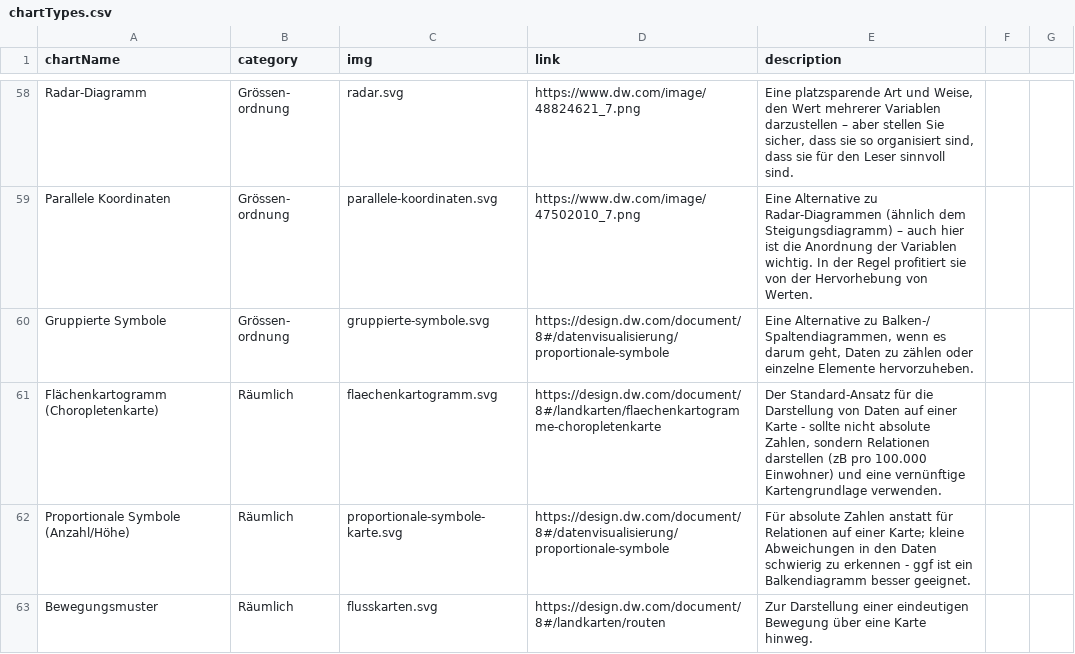
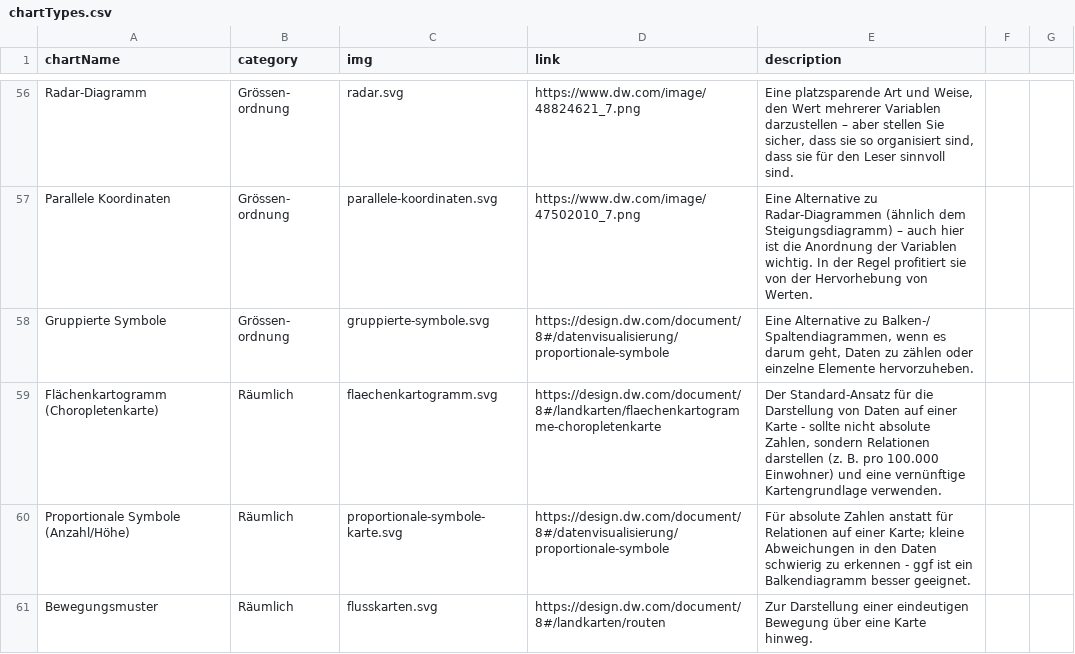
Before and after one commit to dwvolta/gestalten-mit-daten, a CSV file: chartTypes.csv, drawn as a sheet; only a part is shown, gaps mark what is left out; the diff covers the shown part only.

```diff
--- a/chartTypes.csv
+++ b/chartTypes.csv
@@ -61,3 +59,3 @@ Parallele Koordinaten,Grössen- ordnung,parallele-koordinaten.svg,https://www.dw
 Gruppierte Symbole,Grössen- ordnung,gruppierte-symbole.svg,https://design.dw.com/document/8#/datenvisualisierung/proportionale-symbole,"Eine Alternative zu Balken-/ Spaltendiagrammen, wenn es darum geht, Daten zu zählen oder einzelne Elemente hervorzuheben."
-Flächenkartogramm (Choropletenkarte),Räumlich,flaechenkartogramm.svg,https://design.dw.com/document/8#/landkarten/flaechenkartogramme-choropletenkarte,"Der Standard-Ansatz für die Darstellung von Daten auf einer Karte - sollte nicht absolute Zahlen, sondern Relationen darstellen (zB pro 100.000 Einwohner) und eine vernünftige Kartengrundlage verwenden."
+Flächenkartogramm (Choropletenkarte),Räumlich,flaechenkartogramm.svg,https://design.dw.com/document/8#/landkarten/flaechenkartogramme-choropletenkarte,"Der Standard-Ansatz für die Darstellung von Daten auf einer Karte - sollte nicht absolute Zahlen, sondern Relationen darstellen (z. B. pro 100.000 Einwohner) und eine vernünftige Kartengrundlage verwenden."
 Proportionale Symbole (Anzahl/Höhe),Räumlich,proportionale-symbole-karte.svg,https://design.dw.com/document/8#/datenvisualisierung/proportionale-symbole,"Für absolute Zahlen anstatt für Relationen auf einer Karte; kleine Abweichungen in den Daten schwierig zu erkennen - ggf ist ein Balkendiagramm besser geeignet."
```
Also changed, not shown: 2 removed rows and 11 edited cells elsewhere in this file.
